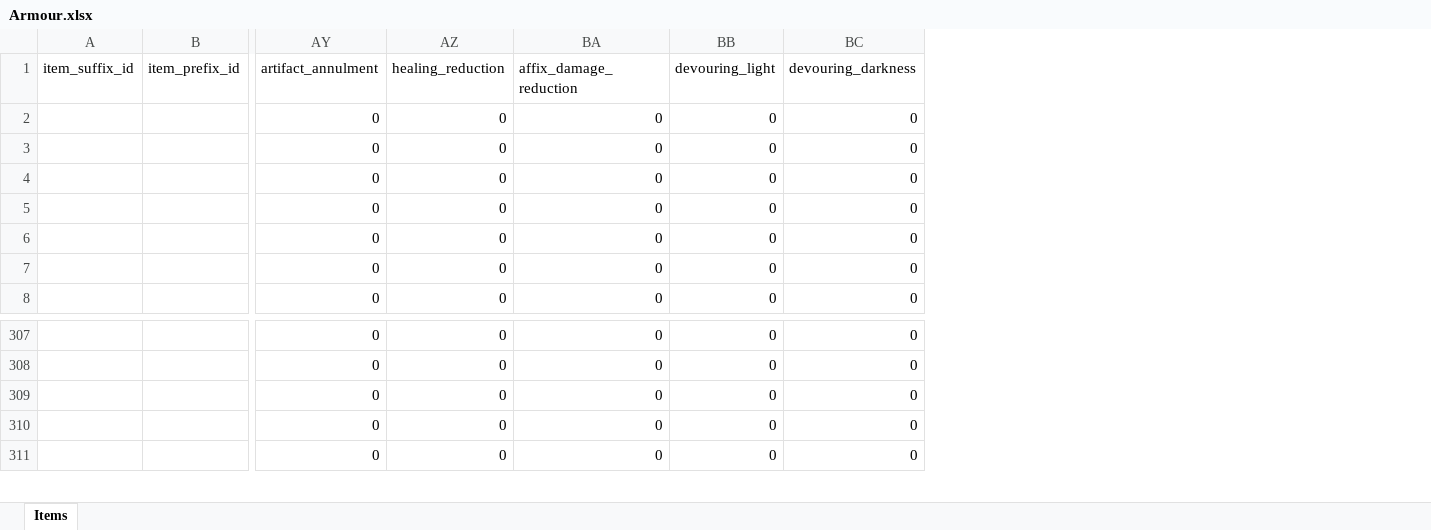
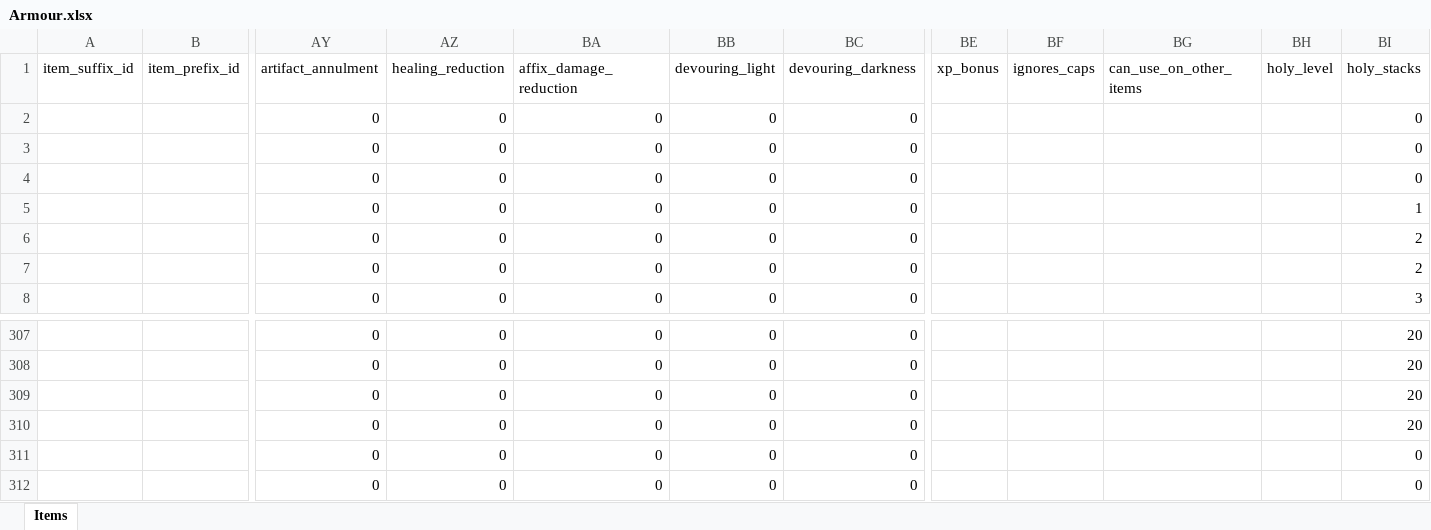
Before and after one commit to AdamKyle/flare, an Excel workbook: resources/data-imports/items/Armour.xlsx, sheet Items, drawn as a sheet; only a part is shown, gaps mark what is left out; values as stored, in another font and other column widths than the file's, no borders; rows hold the shown columns only; the diff names each change by its address in the sheet, - before the commit and + after, or states it on an @@ line.

```diff
--- a/resources/data-imports/items/Armour.xlsx (sheet Items)
+++ b/resources/data-imports/items/Armour.xlsx (sheet Items)
+column BE (xp_bonus), empty
+column BF (ignores_caps), empty
+column BG (can_use_on_other_items), empty
+column BH (holy_level), empty
+column BI (holy_stacks), rows 2-8: 0 | 0 | 0 | 1 | 2 | 2 | 3; rows 307-309: all 20; rows 311-312: 0 | 0
+row 310:  |  | 0 | 0 | 0 | 0 | 0 |  |  |  |  | 20
```
Also changed, not shown: resources/data-imports/items/Alchemy.xlsx, resources/data-imports/items/Artifacts.xlsx, 4 other files.
